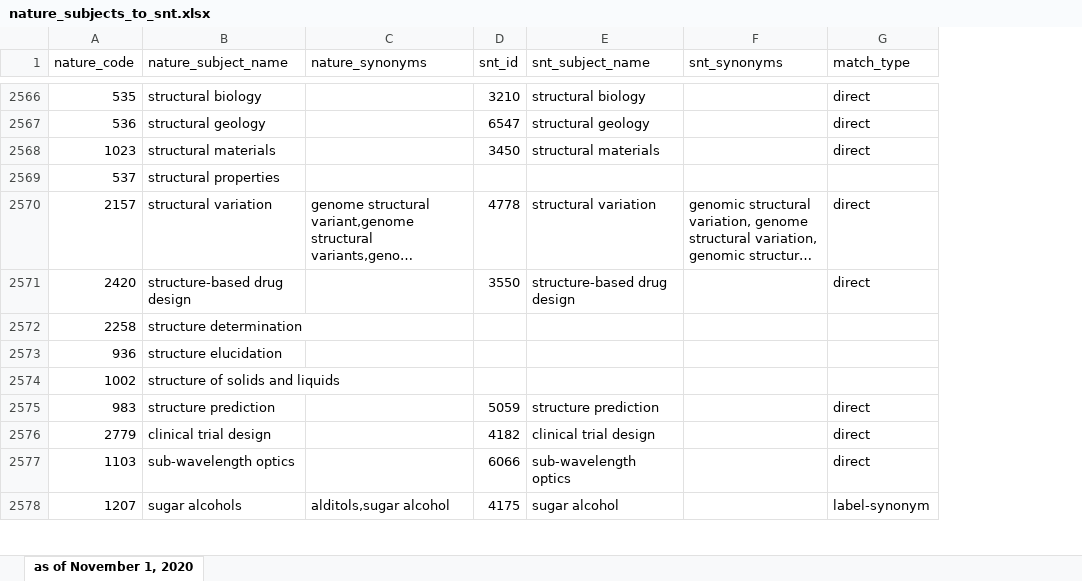
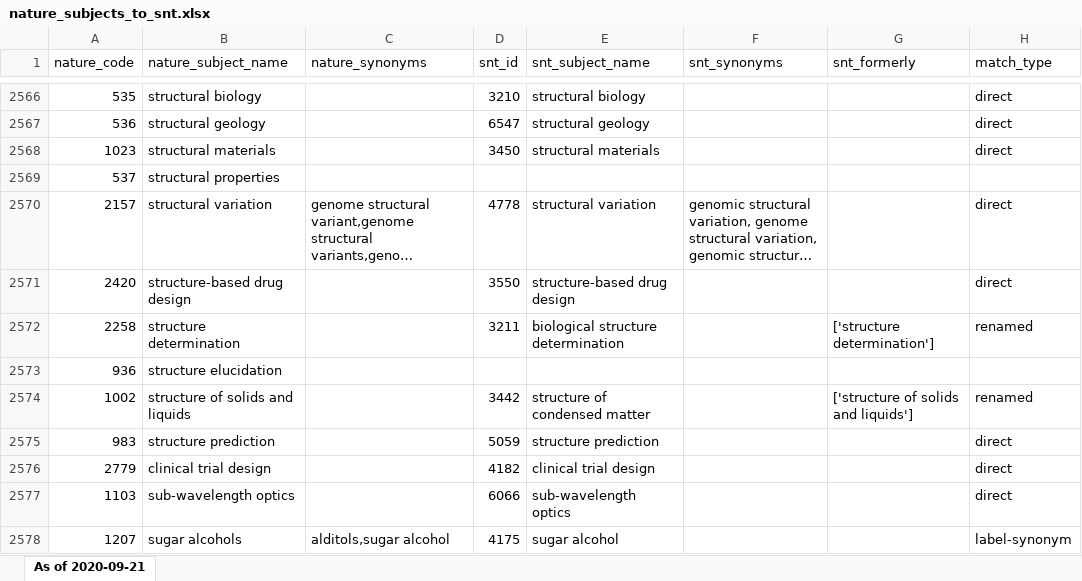
Before and after one commit to martinmuellerma/SN-T-mappings-to-PMCs-and-NPGs, an Excel workbook: nature-subjects/nature_subjects_to_snt.xlsx, sheet As of 2020-09-21, drawn as a sheet; only a part is shown, gaps mark what is left out; long unchanged cells end in …; values as stored, in another font and other column widths than the file's, no cell formats; addresses are those after the commit; the diff covers the shown part only; the diff names each change by its address in the sheet, - before the commit and + after, or states it on an @@ line.

Commit message:
added "renamed mapping"

```diff
--- a/nature-subjects/nature_subjects_to_snt.xlsx (sheet As of 2020-09-21)
+++ b/nature-subjects/nature_subjects_to_snt.xlsx (sheet As of 2020-09-21)
-sheet tab: as of November 1, 2020
+sheet tab: As of 2020-09-21
+column G (snt_formerly), rows 2572-2574: ['structure determination'] |  | ['structure of solids and liquids']
-D2572 (snt_id): (empty)
+D2572 (snt_id): 3211
-E2572 (snt_subject_name): (empty)
+E2572 (snt_subject_name): biological structure determination
-H2572 (match_type): (empty)
+H2572 (match_type): renamed
-D2574 (snt_id): (empty)
+D2574 (snt_id): 3442
-E2574 (snt_subject_name): (empty)
+E2574 (snt_subject_name): structure of condensed matter
-H2574 (match_type): (empty)
+H2574 (match_type): renamed
```
Also changed, not shown: 359 edited cells elsewhere in this sheet, cell formats, 1 other file.
